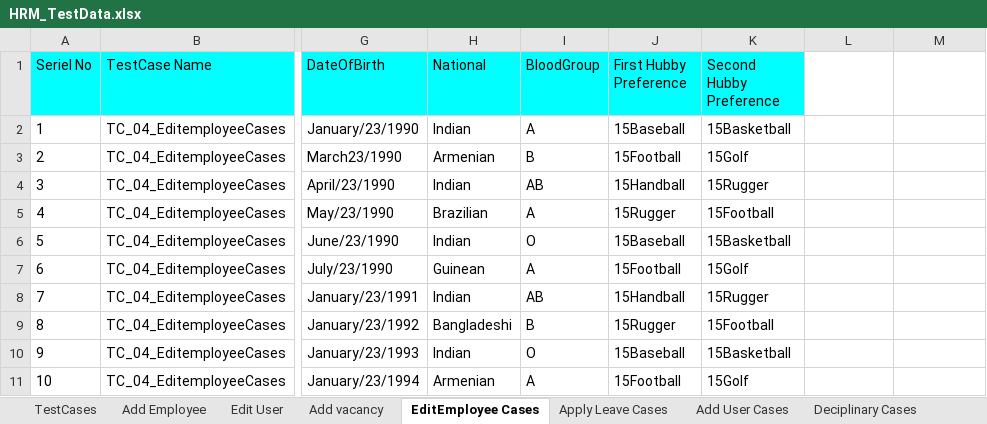
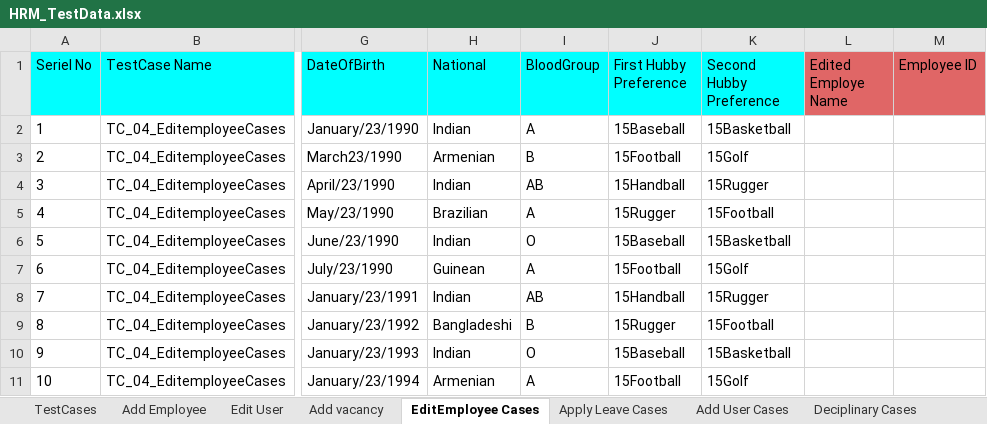
Before and after one commit to sagarchaaro/OrangeHRMAutomation, an Excel workbook: test-resources/HRM_TestData.xlsx, sheet EditEmployee Cases, drawn as a sheet; only a part is shown, gaps mark what is left out; values as stored, in another font and other column widths than the file's, no borders; charts and pictures not drawn; the diff names each change by its address in the sheet, - before the commit and + after, or states it on an @@ line.

Commit message:
New field added for Edit employee

```diff
--- a/test-resources/HRM_TestData.xlsx (sheet EditEmployee Cases)
+++ b/test-resources/HRM_TestData.xlsx (sheet EditEmployee Cases)
-L1: (empty)
+L1: Edited Employe Name
-L1:M1 fill: none
+L1:M1 fill: #E06666
-M1: (empty)
+M1: Employee ID
```
Also changed, not shown: sheet Add vacancy, sheet Travel_Request, sheet Add Employee, sheet Edit User, charts or pictures.
